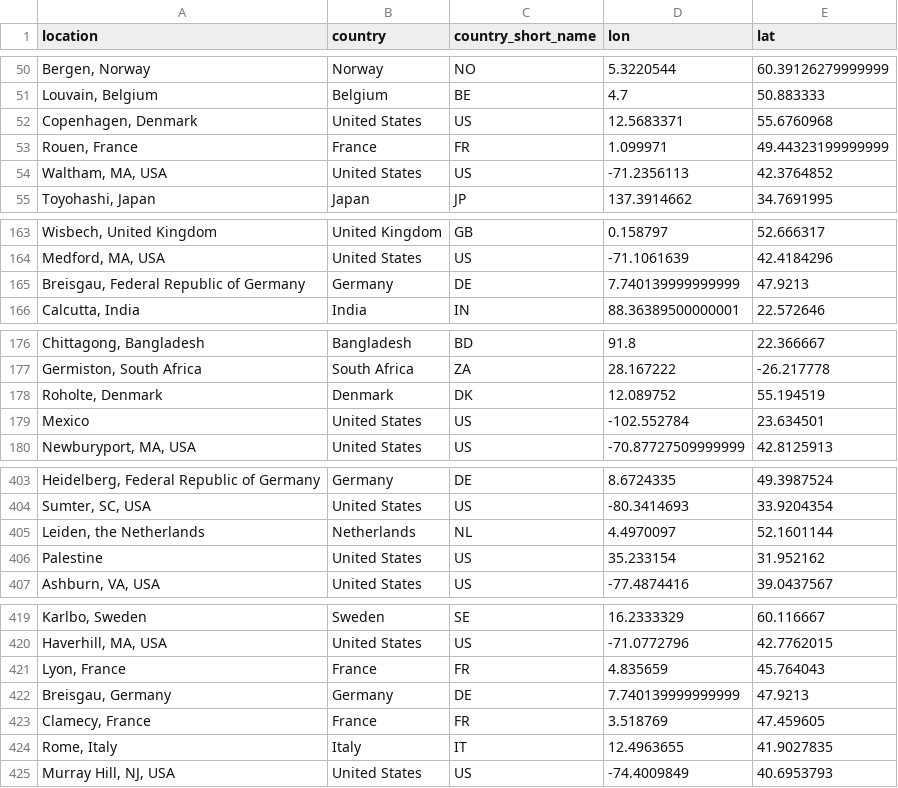
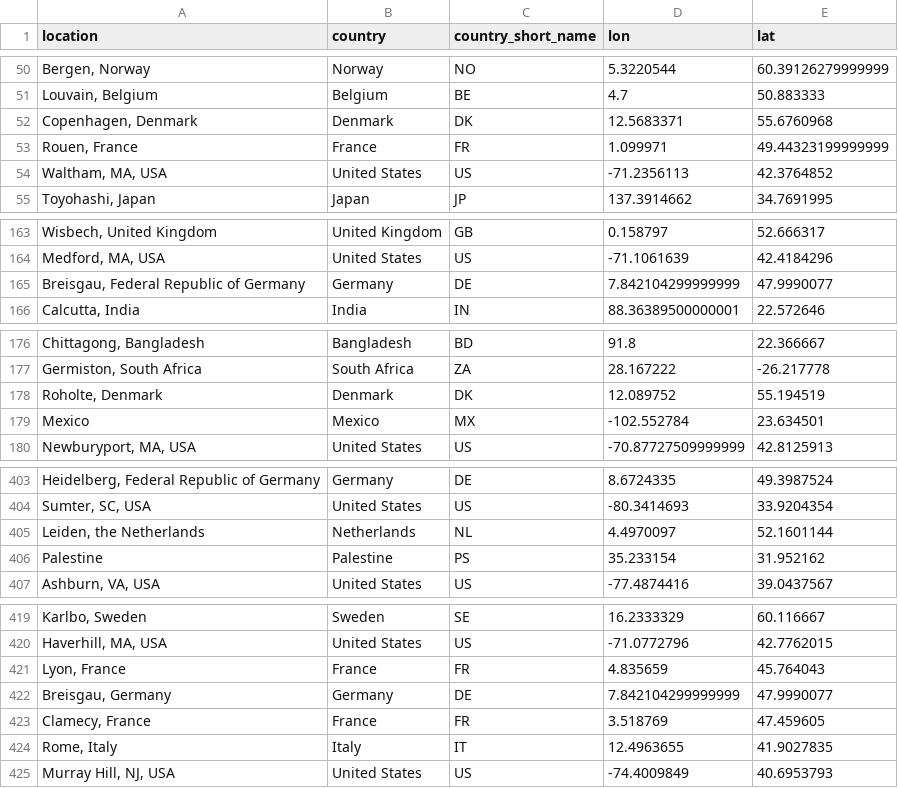
Before and after one commit to FCH808/FCH808.github.io, a CSV file: Data Visualization/Project/data/nobel_coords.csv, drawn as a sheet; only a part is shown, gaps mark what is left out; the diff covers the shown part only; the diff names each change by its address in the sheet, - before the commit and + after, or states it on an @@ line.

```diff
--- a/Data Visualization/Project/data/nobel_coords.csv
+++ b/Data Visualization/Project/data/nobel_coords.csv
-B52 (country): United States
+B52 (country): Denmark
-C52 (country_short_name): US
+C52 (country_short_name): DK
-D165 (lon): 7.740139999999999
+D165 (lon): 7.842104299999999
-E165 (lat): 47.9213
+E165 (lat): 47.9990077
-B179 (country): United States
+B179 (country): Mexico
-C179 (country_short_name): US
+C179 (country_short_name): MX
-B406 (country): United States
+B406 (country): Palestine
-C406 (country_short_name): US
+C406 (country_short_name): PS
-D422 (lon): 7.740139999999999
+D422 (lon): 7.842104299999999
-E422 (lat): 47.9213
+E422 (lat): 47.9990077
```
Also changed, not shown: 4 edited cells elsewhere in this file, Data Visualization/Project/data/nobel_info.csv, Data Visualization/Project/data/nobel_info_updated.csv, 6 other files.
